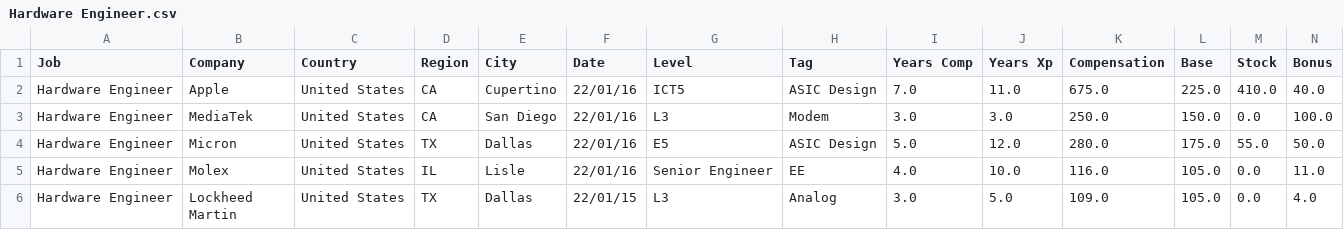
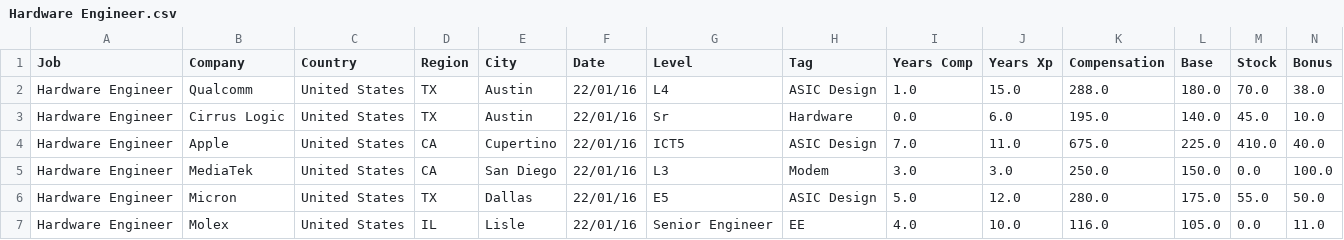
Before and after one commit to afruoy/scraper-levels.fyi, a CSV file: db/Hardware Engineer.csv, drawn as a sheet; only a part is shown; the shorter side is filled out with more unchanged rows; rows hold the shown columns only; the diff names each change by its address in the sheet, - before the commit and + after, or states it on an @@ line.

```diff
--- a/db/Hardware Engineer.csv
+++ b/db/Hardware Engineer.csv
+row 2: Hardware Engineer | Qualcomm | United States | TX | Austin | 22/01/16 | L4 | ASIC Design | 1.0 | 15.0 | 288.0 | 180.0 | 70.0 | 38.0
+row 3: Hardware Engineer | Cirrus Logic | United States | TX | Austin | 22/01/16 | Sr | Hardware | 0.0 | 6.0 | 195.0 | 140.0 | 45.0 | 10.0
```
Also changed, not shown: db/Business Analyst.csv, db/Data Scientist.csv, 6 other files.
